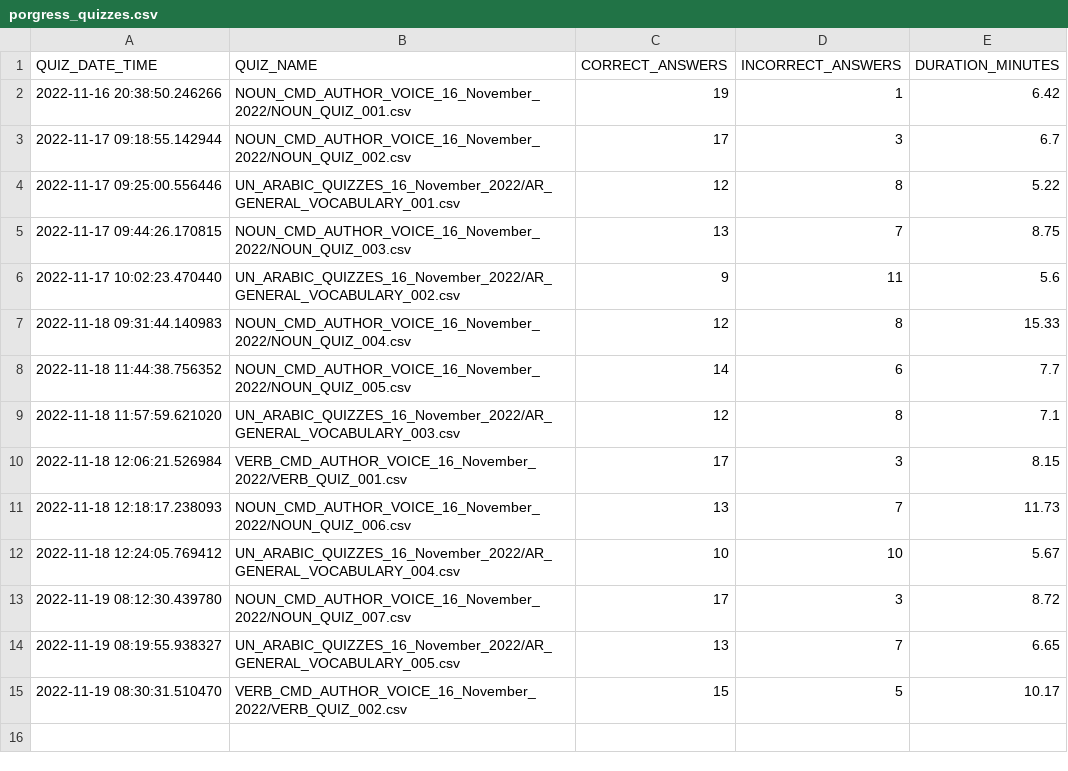
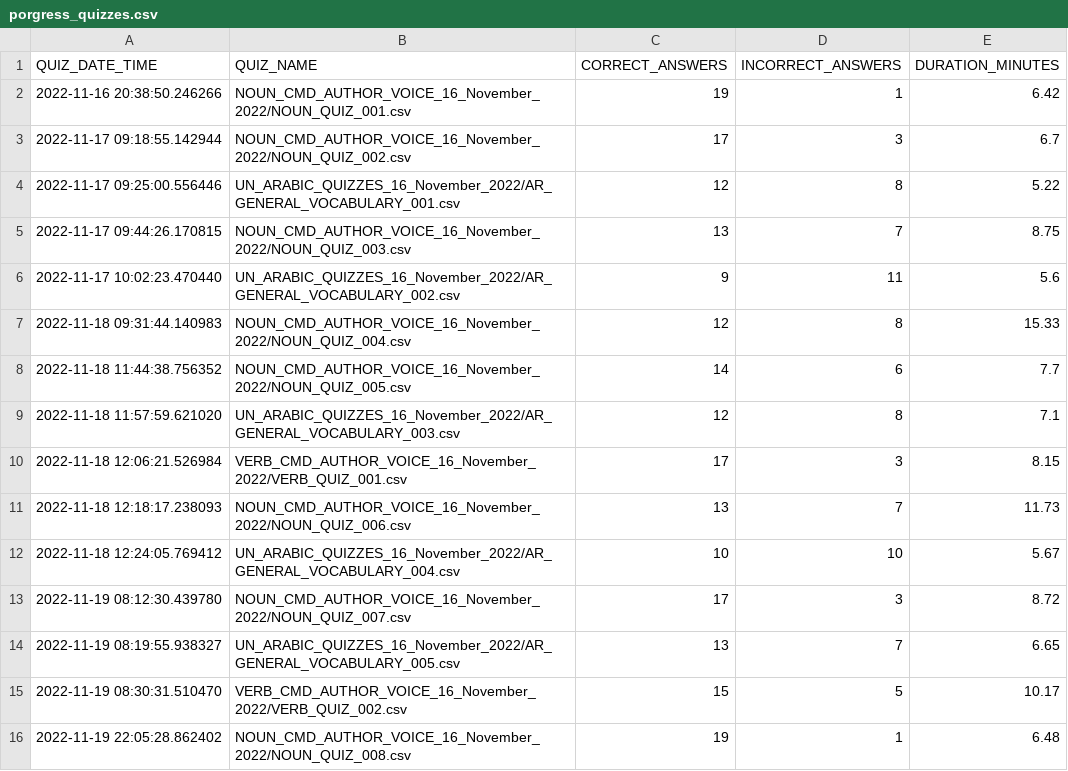
Before and after one commit to akbargherbal/Fill_in_the_Gap_Quiz_on_Terminal, a CSV file: porgress_quizzes.csv, drawn as a sheet.

Commit message:
Git pushed from inside python script @ 2022-11-19 22:05:28.862402

```diff
--- a/porgress_quizzes.csv
+++ b/porgress_quizzes.csv
@@ -15 +15,2 @@ QUIZ_DATE_TIME,QUIZ_NAME,CORRECT_ANSWERS,INCORRECT_ANSWERS,DURATION_MINUTES
 2022-11-19 08:30:31.510470,VERB_CMD_AUTHOR_VOICE_16_November_2022/VERB_QUIZ_002.csv,15,5,10.17
+2022-11-19 22:05:28.862402,NOUN_CMD_AUTHOR_VOICE_16_November_2022/NOUN_QUIZ_008.csv,19,1,6.48
```
